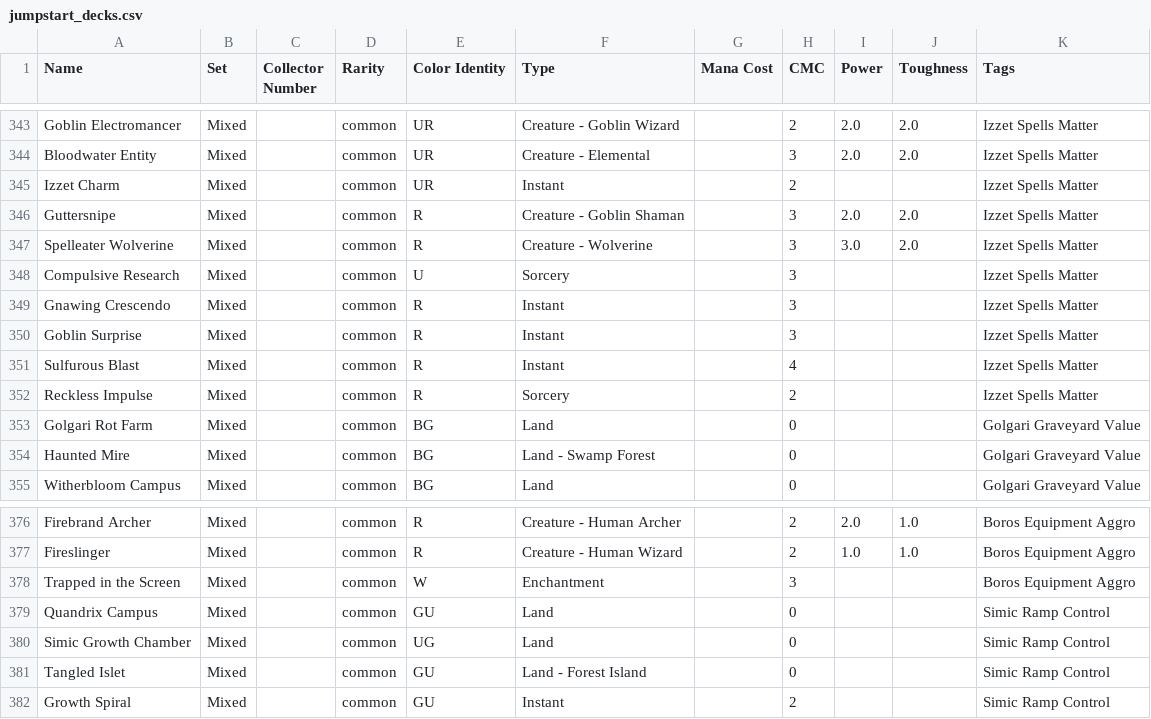
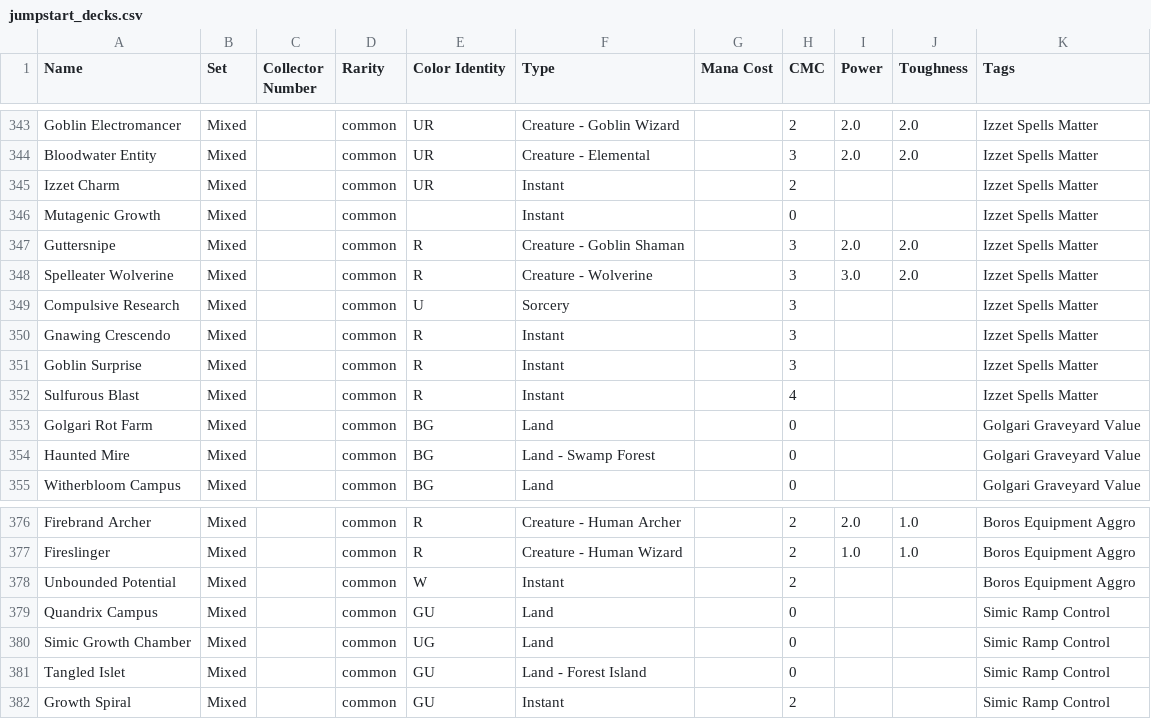
Before and after one commit to vanonselenp/magic-jumpstart, a CSV file: jumpstart/jumpstart_decks.csv, drawn as a sheet; only a part is shown, gaps mark what is left out; the diff covers the shown part only.

```diff
--- a/jumpstart/jumpstart_decks.csv
+++ b/jumpstart/jumpstart_decks.csv
@@ -345,2 +345,3 @@ Bloodwater Entity,Mixed,,common,UR,Creature - Elemental,,3,2.0,2.0,Izzet Spells
 Izzet Charm,Mixed,,common,UR,Instant,,2,,,Izzet Spells Matter
+Mutagenic Growth,Mixed,,common,,Instant,,0,,,Izzet Spells Matter
 Guttersnipe,Mixed,,common,R,Creature - Goblin Shaman,,3,2.0,2.0,Izzet Spells Matter
@@ -351,3 +352,2 @@ Goblin Surprise,Mixed,,common,R,Instant,,3,,,Izzet Spells Matter
 Sulfurous Blast,Mixed,,common,R,Instant,,4,,,Izzet Spells Matter
-Reckless Impulse,Mixed,,common,R,Sorcery,,2,,,Izzet Spells Matter
 Golgari Rot Farm,Mixed,,common,BG,Land,,0,,,Golgari Graveyard Value
@@ -377,3 +377,3 @@ Firebrand Archer,Mixed,,common,R,Creature - Human Archer,,2,2.0,1.0,Boros Equipm
 Fireslinger,Mixed,,common,R,Creature - Human Wizard,,2,1.0,1.0,Boros Equipment Aggro
-Trapped in the Screen,Mixed,,common,W,Enchantment,,3,,,Boros Equipment Aggro
+Unbounded Potential,Mixed,,common,W,Instant,,2,,,Boros Equipment Aggro
 Quandrix Campus,Mixed,,common,GU,Land,,0,,,Simic Ramp Control
```
Also changed, not shown: 7 added rows, 7 removed rows and 8 edited cells elsewhere in this file, 2 other files.
